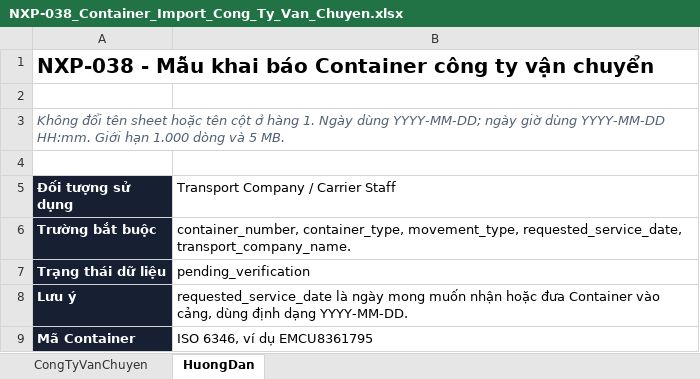
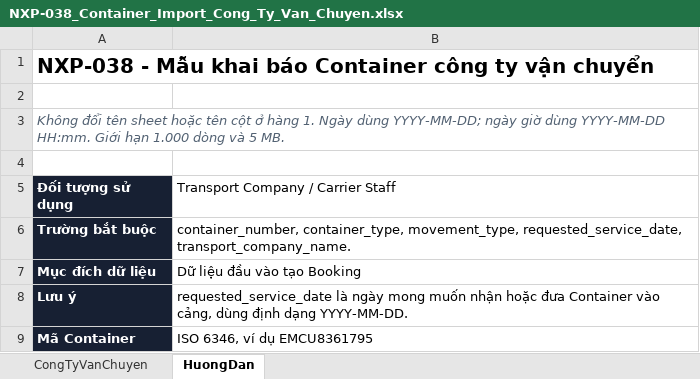
Before and after one commit to LeDuy292/NexusPort_FRONTEND_Website, an Excel workbook: public/templates/NXP-038_Container_Import_Cong_Ty_Van_Chuyen.xlsx, sheet HuongDan, drawn as a sheet; values as stored, in another font and other column widths than the file's, no borders; removed rows and columns are numbered as before the commit, all else as after; the diff names each change by its address in the sheet, - before the commit and + after, or states it on an @@ line.

Commit message:
fix: simplify container declarations

```diff
--- a/public/templates/NXP-038_Container_Import_Cong_Ty_Van_Chuyen.xlsx (sheet HuongDan)
+++ b/public/templates/NXP-038_Container_Import_Cong_Ty_Van_Chuyen.xlsx (sheet HuongDan)
-row 7: Trạng thái dữ liệu | pending_verification
+row 7: Mục đích dữ liệu | Dữ liệu đầu vào tạo Booking
```
Also changed, not shown: 2 other files.
